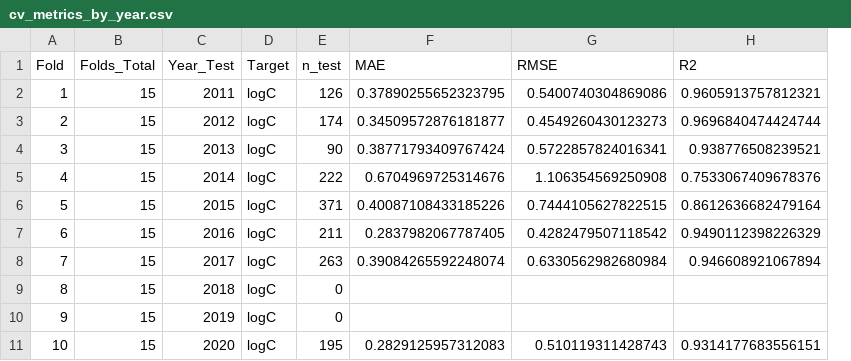
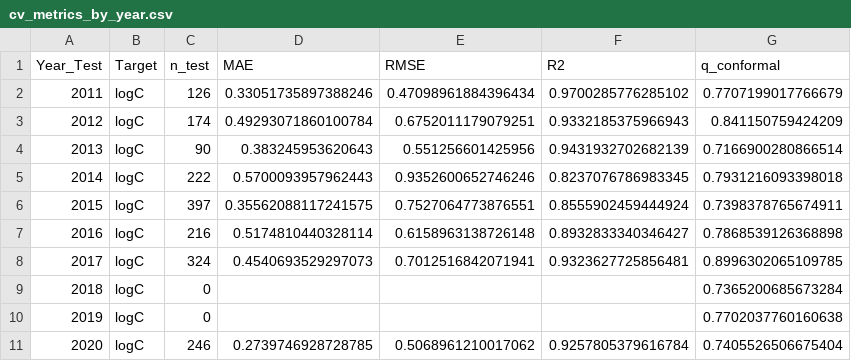
Before and after one commit to ansleybrown1337/kerbel-long-term-impacts, a CSV file: out/ml_catboost_conformal_loyo/cv_metrics_by_year.csv, drawn as a sheet; only a part is shown; removed rows and columns are numbered as before the commit, all else as after; the diff covers the shown part only; the diff names each change by its address in the sheet, - before the commit and + after, or states it on an @@ line.

```diff
--- a/out/ml_catboost_conformal_loyo/cv_metrics_by_year.csv
+++ b/out/ml_catboost_conformal_loyo/cv_metrics_by_year.csv
-column A (Fold), rows 2-11: 1 | 2 | 3 | 4 | 5 | 6 | 7 | 8 | 9 | 10
-column B (Folds_Total), rows 2-11: all 15
+column G (q_conformal), rows 2-11: 0.7707199017766679 | 0.841150759424209 | 0.7166900280866514 | 0.7931216093398018 | 0.7398378765674911 | 0.7868539126368898 | 0.8996302065109785 | 0.7365200685673284 | 0.7702037760160638 | 0.7405526506675404
-D2 (MAE): 0.37890255652323795
+D2 (MAE): 0.33051735897388246
-E2 (RMSE): 0.5400740304869086
+E2 (RMSE): 0.47098961884396434
-F2 (R2): 0.9605913757812321
+F2 (R2): 0.9700285776285102
-D3 (MAE): 0.34509572876181877
+D3 (MAE): 0.49293071860100784
-E3 (RMSE): 0.4549260430123273
+E3 (RMSE): 0.6752011179079251
-F3 (R2): 0.9696840474424744
+F3 (R2): 0.9332185375966943
-D4 (MAE): 0.38771793409767424
+D4 (MAE): 0.383245953620643
-E4 (RMSE): 0.5722857824016341
+E4 (RMSE): 0.551256601425956
-F4 (R2): 0.938776508239521
+F4 (R2): 0.9431932702682139
-D5 (MAE): 0.6704969725314676
+D5 (MAE): 0.5700093957962443
-E5 (RMSE): 1.106354569250908
+E5 (RMSE): 0.9352600652746246
-F5 (R2): 0.7533067409678376
+F5 (R2): 0.8237076786983345
-C6 (n_test): 371
+C6 (n_test): 397
-D6 (MAE): 0.40087108433185226
+D6 (MAE): 0.35562088117241575
-E6 (RMSE): 0.7444105627822515
+E6 (RMSE): 0.7527064773876551
-F6 (R2): 0.8612636682479164
+F6 (R2): 0.8555902459444924
-C7 (n_test): 211
+C7 (n_test): 216
-D7 (MAE): 0.2837982067787405
+D7 (MAE): 0.5174810440328114
-E7 (RMSE): 0.4282479507118542
+E7 (RMSE): 0.6158963138726148
-F7 (R2): 0.9490112398226329
+F7 (R2): 0.8932833340346427
-C8 (n_test): 263
+C8 (n_test): 324
-D8 (MAE): 0.39084265592248074
+D8 (MAE): 0.4540693529297073
-E8 (RMSE): 0.6330562982680984
+E8 (RMSE): 0.7012516842071941
-F8 (R2): 0.946608921067894
+F8 (R2): 0.9323627725856481
-C11 (n_test): 195
+C11 (n_test): 246
-D11 (MAE): 0.2829125957312083
+D11 (MAE): 0.2739746928728785
-E11 (RMSE): 0.510119311428743
+E11 (RMSE): 0.5068961210017062
-F11 (R2): 0.9314177683556151
+F11 (R2): 0.9257805379616784
```
Also changed, not shown: 60 edited cells elsewhere in this file, catboost_info/learn_error.tsv, catboost_info/time_left.tsv, 32 other files.
